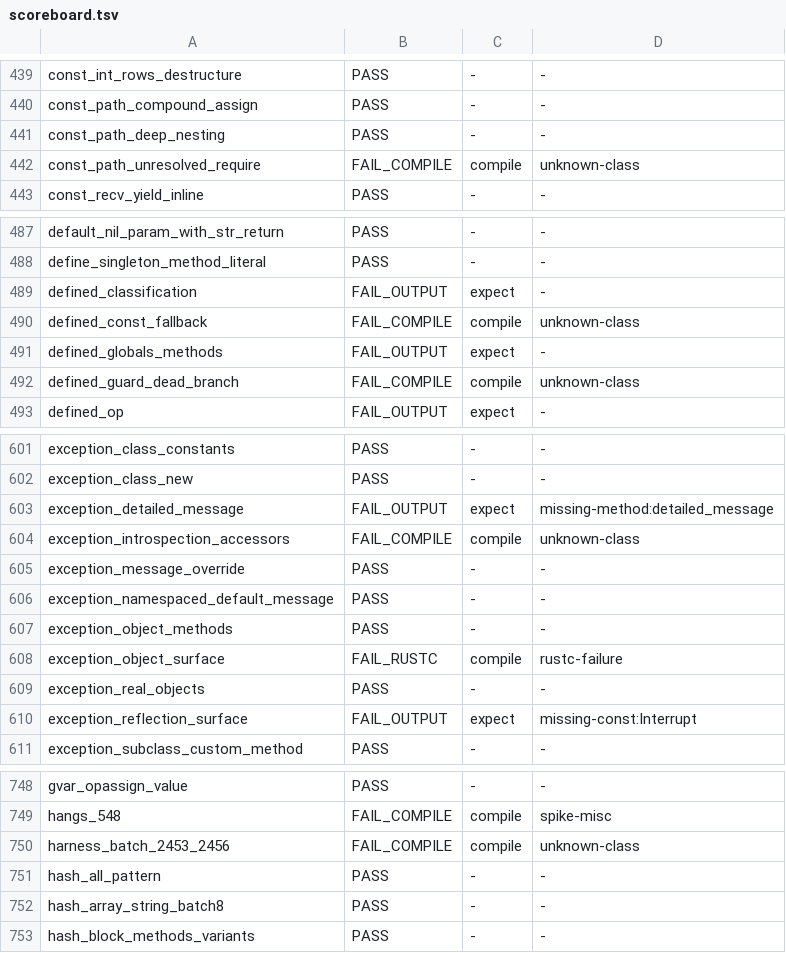
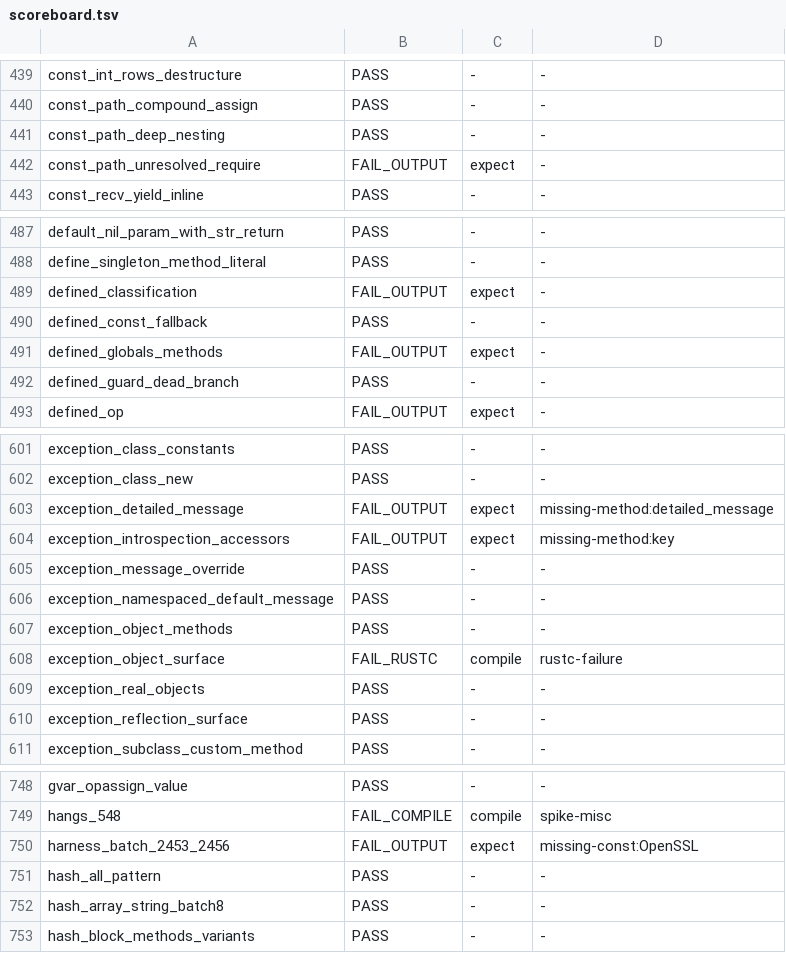
Before and after one commit to ryanseys/zeo, a TSV file: conformance/scoreboard.tsv, drawn as a sheet; only a part is shown, gaps mark what is left out; the diff covers the shown part only.

```diff
--- a/conformance/scoreboard.tsv
+++ b/conformance/scoreboard.tsv
@@ -441,3 +441,3 @@ const_path_compound_assign	PASS	-	-
 const_path_deep_nesting	PASS	-	-
-const_path_unresolved_require	FAIL_COMPILE	compile	unknown-class
+const_path_unresolved_require	FAIL_OUTPUT	expect	-
 const_recv_yield_inline	PASS	-	-
@@ -489,5 +489,5 @@ define_singleton_method_literal	PASS	-	-
 defined_classification	FAIL_OUTPUT	expect	-
-defined_const_fallback	FAIL_COMPILE	compile	unknown-class
+defined_const_fallback	PASS	-	-
 defined_globals_methods	FAIL_OUTPUT	expect	-
-defined_guard_dead_branch	FAIL_COMPILE	compile	unknown-class
+defined_guard_dead_branch	PASS	-	-
 defined_op	FAIL_OUTPUT	expect	-
@@ -603,3 +603,3 @@ exception_class_new	PASS	-	-
 exception_detailed_message	FAIL_OUTPUT	expect	missing-method:detailed_message
-exception_introspection_accessors	FAIL_COMPILE	compile	unknown-class
+exception_introspection_accessors	FAIL_OUTPUT	expect	missing-method:key
 exception_message_override	PASS	-	-
@@ -609,3 +609,3 @@ exception_object_surface	FAIL_RUSTC	compile	rustc-failure
 exception_real_objects	PASS	-	-
-exception_reflection_surface	FAIL_OUTPUT	expect	missing-const:Interrupt
+exception_reflection_surface	PASS	-	-
 exception_subclass_custom_method	PASS	-	-
@@ -749,3 +749,3 @@ gvar_opassign_value	PASS	-	-
 hangs_548	FAIL_COMPILE	compile	spike-misc
-harness_batch_2453_2456	FAIL_COMPILE	compile	unknown-class
+harness_batch_2453_2456	FAIL_OUTPUT	expect	missing-const:OpenSSL
 hash_all_pattern	PASS	-	-
```
Also changed, not shown: 5 edited cells elsewhere in this file, conformance/rubyspec-scoreboard.tsv, 13 other files.
